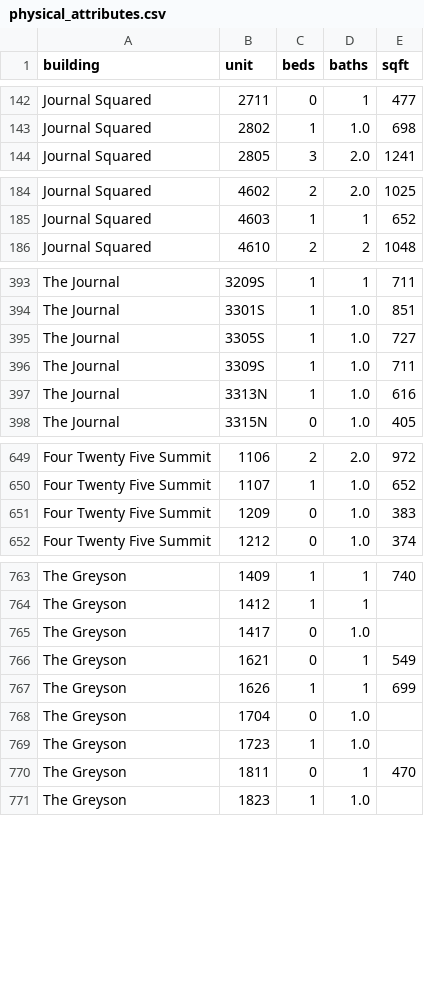
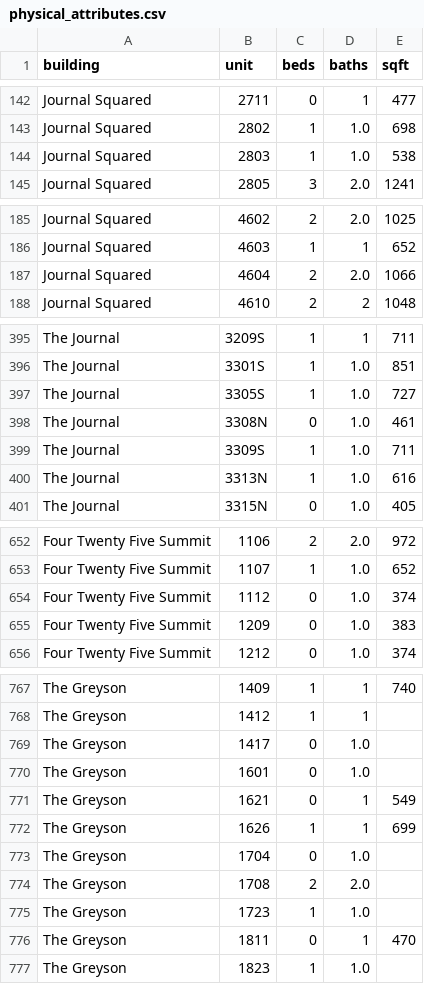
Before and after one commit to akski87/market-monitor, a CSV file: markets/journal-square/data/exports/physical_attributes.csv, drawn as a sheet; only a part is shown, gaps mark what is left out; the diff covers the shown part only.

```diff
--- a/markets/journal-square/data/exports/physical_attributes.csv
+++ b/markets/journal-square/data/exports/physical_attributes.csv
@@ -143,2 +143,3 @@ Journal Squared,2711,0,1,477
 Journal Squared,2802,1,1.0,698
+Journal Squared,2803,1,1.0,538
 Journal Squared,2805,3,2.0,1241
@@ -185,2 +186,3 @@ Journal Squared,4602,2,2.0,1025
 Journal Squared,4603,1,1,652
+Journal Squared,4604,2,2.0,1066
 Journal Squared,4610,2,2,1048
@@ -395,2 +397,3 @@ The Journal,3301S,1,1.0,851
 The Journal,3305S,1,1.0,727
+The Journal,3308N,0,1.0,461
 The Journal,3309S,1,1.0,711
@@ -650,2 +653,3 @@ Four Twenty Five Summit,1106,2,2.0,972
 Four Twenty Five Summit,1107,1,1.0,652
+Four Twenty Five Summit,1112,0,1.0,374
 Four Twenty Five Summit,1209,0,1.0,383
@@ -765,2 +769,3 @@ The Greyson,1412,1,1,
 The Greyson,1417,0,1.0,
+The Greyson,1601,0,1.0,
 The Greyson,1621,0,1,549
@@ -768,2 +773,3 @@ The Greyson,1626,1,1,699
 The Greyson,1704,0,1.0,
+The Greyson,1708,2,2.0,
 The Greyson,1723,1,1.0,
```
Also changed, not shown: 2 added rows elsewhere in this file, markets/journal-square/data/exports/units_12mo.csv, markets/journal-square/data/exports/units_latest.csv, 26 other files.
